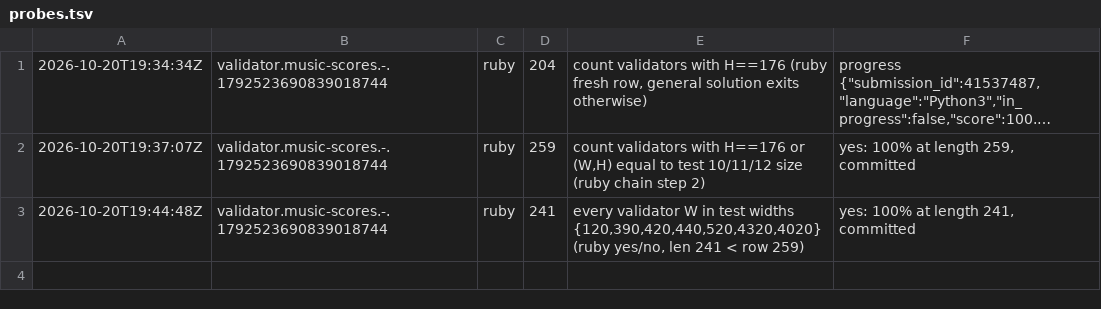
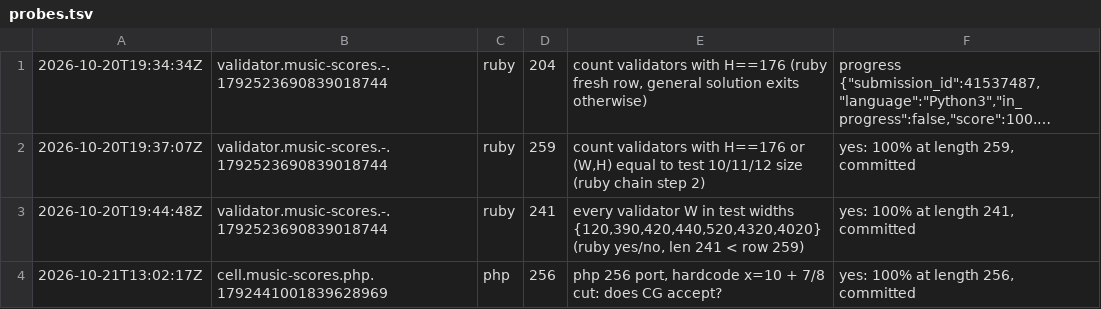
Before and after one commit to Alexdelia/puzzle, a TSV file: codingame/codegolf/puzzle/music-scores/probe/probes.tsv, drawn as a sheet; long unchanged cells end in ….

Commit message:
chore(golf): probes music-scores

```diff
--- a/codingame/codegolf/puzzle/music-scores/probe/probes.tsv
+++ b/codingame/codegolf/puzzle/music-scores/probe/probes.tsv
@@ -3 +3,2 @@
 2026-10-20T19:44:48Z	validator.music-scores.-.1792523690839018744	ruby	241	every validator W in test widths {120,390,420,440,520,4320,4020} (ruby yes/no, len 241 < row 259)	yes: 100% at length 241, committed
+2026-10-21T13:02:17Z	cell.music-scores.php.1792441001839628969	php	256	php 256 port, hardcode x=10 + 7/8 cut: does CG accept?	yes: 100% at length 256, committed
```
Also changed, not shown: 1 other file.
